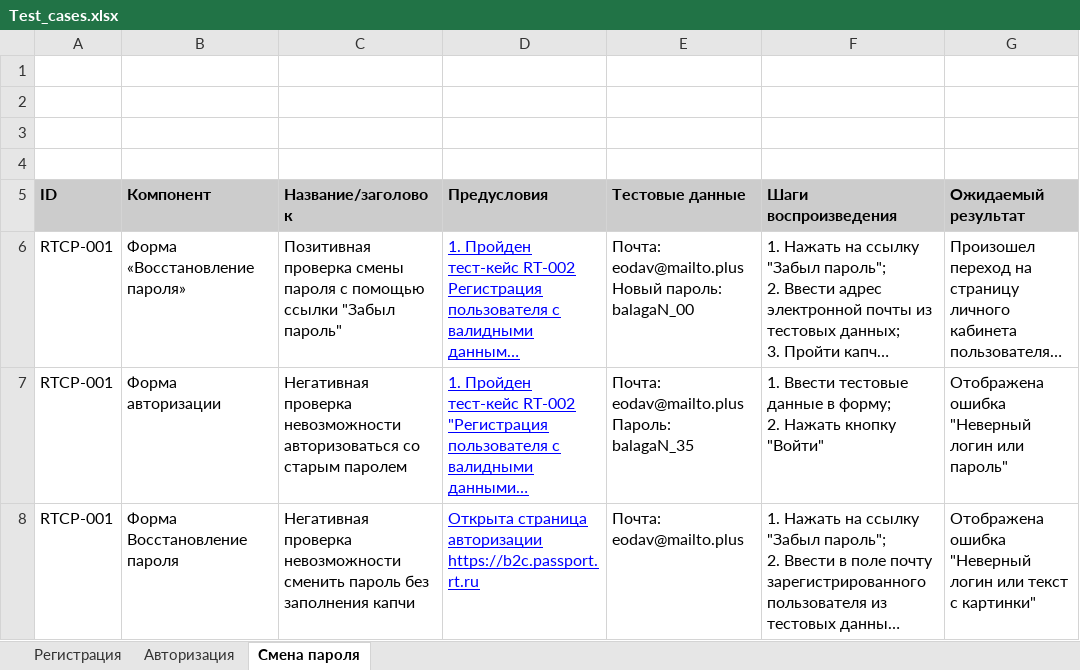
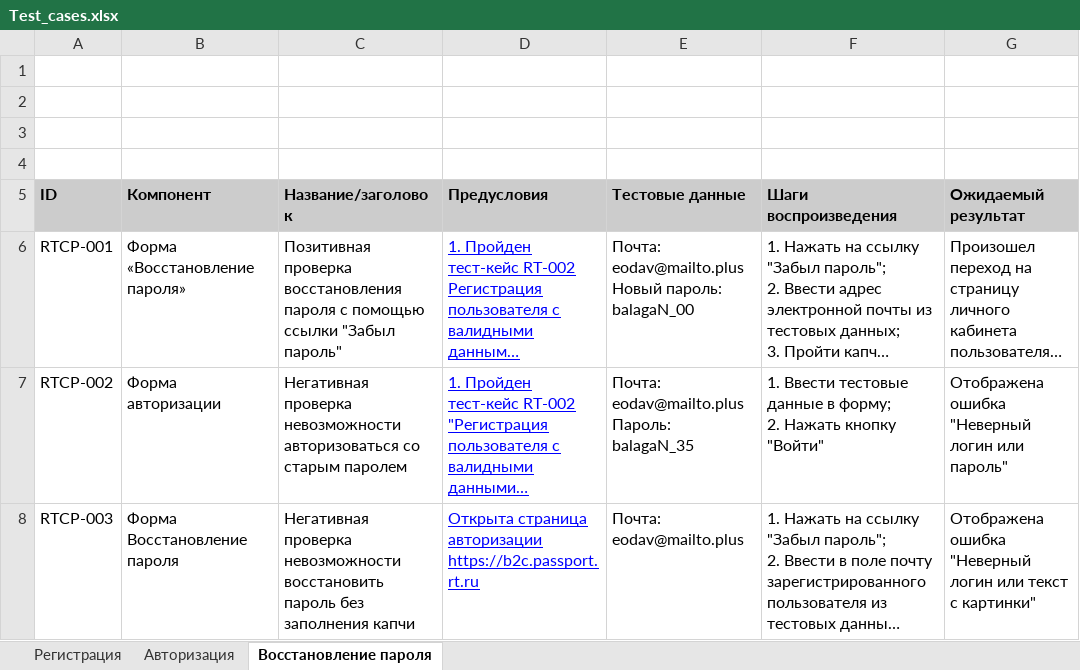
Before and after one commit to anatole365/test-cases-b2c.passport.rt.ru, an Excel workbook: Test_cases.xlsx, sheet Восстановление пароля, drawn as a sheet; long unchanged cells end in …; values as stored, in another font and other column widths than the file's, no borders; the diff names each change by its address in the sheet, - before the commit and + after, or states it on an @@ line.

```diff
--- a/Test_cases.xlsx (sheet Восстановление пароля)
+++ b/Test_cases.xlsx (sheet Восстановление пароля)
-sheet tab: Смена пароля
+sheet tab: Восстановление пароля
-C6 (Название/заголовок): Позитивная проверка смены пароля с…
+C6 (Название/заголовок): Позитивная проверка восстановления пароля с…
-A7 (ID): RTCP-001
+A7 (ID): RTCP-002
-A8 (ID): RTCP-001
+A8 (ID): RTCP-003
-C8 (Название/заголовок): …проверка невозможности сменить пароль без…
+C8 (Название/заголовок): …проверка невозможности восстановить пароль без…
```
Also changed, not shown: sheet Регистрация, sheet Авторизация, 1 other file.
